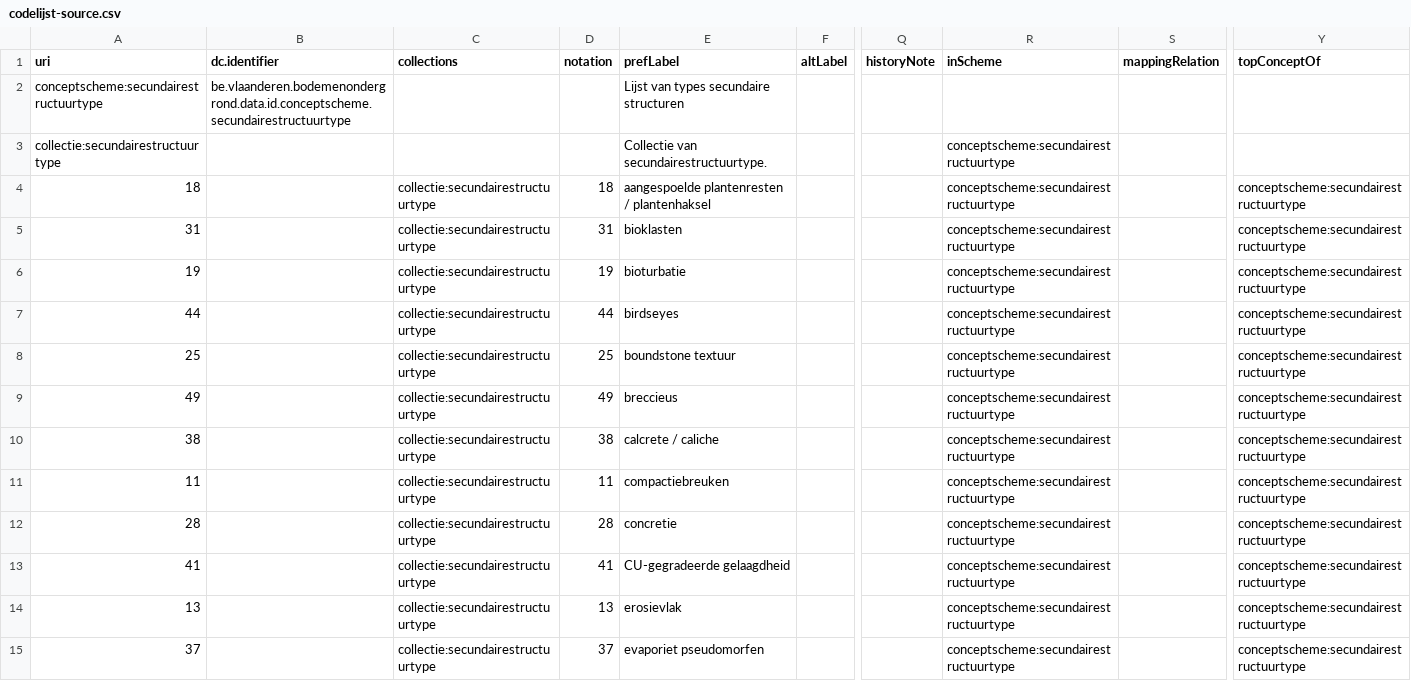
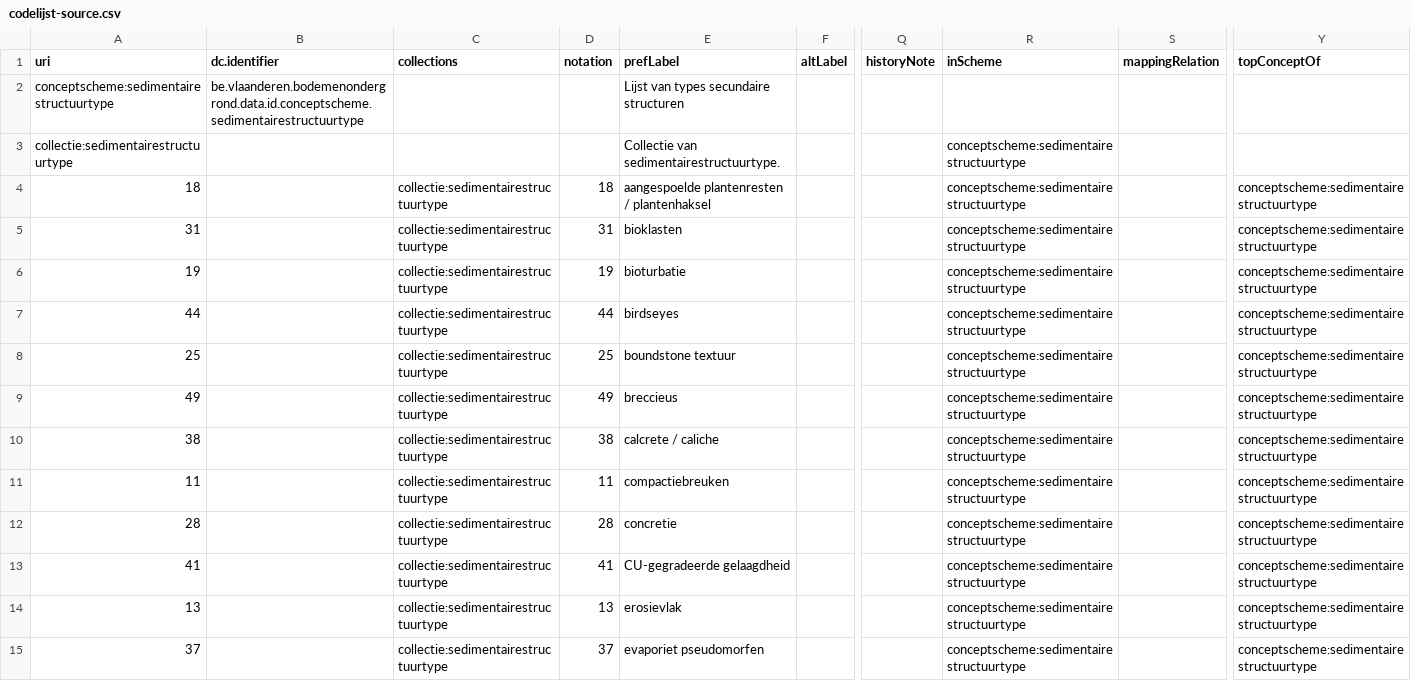
Before and after one commit to bodemenondergrond/codelijst-sedimentairestructuurtype, a CSV file: src/source/codelijst-source.csv, drawn as a sheet; only a part is shown, gaps mark what is left out; the diff covers the shown part only; the diff names each change by its address in the sheet, - before the commit and + after, or states it on an @@ line.

```diff
--- a/src/source/codelijst-source.csv
+++ b/src/source/codelijst-source.csv
-A2 (uri): conceptscheme:secundairestructuurtype
+A2 (uri): conceptscheme:sedimentairestructuurtype
-B2 (dc.identifier): be.vlaanderen.bodemenondergrond.data.id.conceptscheme.secundairestructuurtype
+B2 (dc.identifier): be.vlaanderen.bodemenondergrond.data.id.conceptscheme.sedimentairestructuurtype
-A3 (uri): collectie:secundairestructuurtype
+A3 (uri): collectie:sedimentairestructuurtype
-E3 (prefLabel): Collectie van secundairestructuurtype.
+E3 (prefLabel): Collectie van sedimentairestructuurtype.
-R3:R15 (inScheme): conceptscheme:secundairestructuurtype
+R3:R15 (inScheme): conceptscheme:sedimentairestructuurtype
-C4:C15 (collections): collectie:secundairestructuurtype
+C4:C15 (collections): collectie:sedimentairestructuurtype
-Y4:Y15 (topConceptOf): conceptscheme:secundairestructuurtype
+Y4:Y15 (topConceptOf): conceptscheme:sedimentairestructuurtype
```
Also changed, not shown: 150 edited cells elsewhere in this file, 19 other files.
